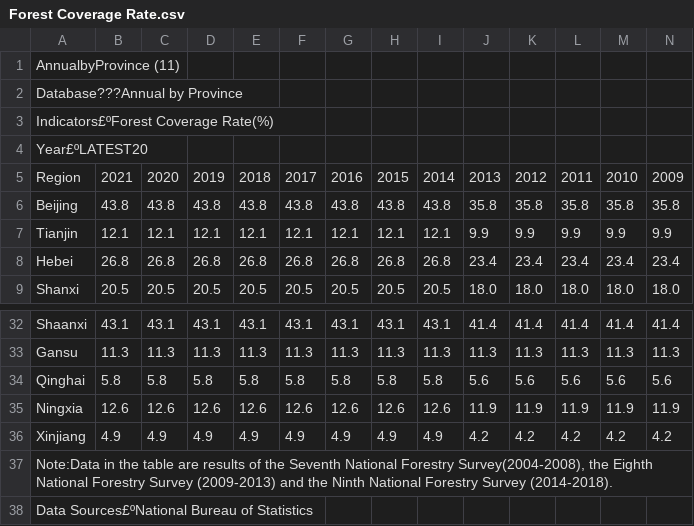
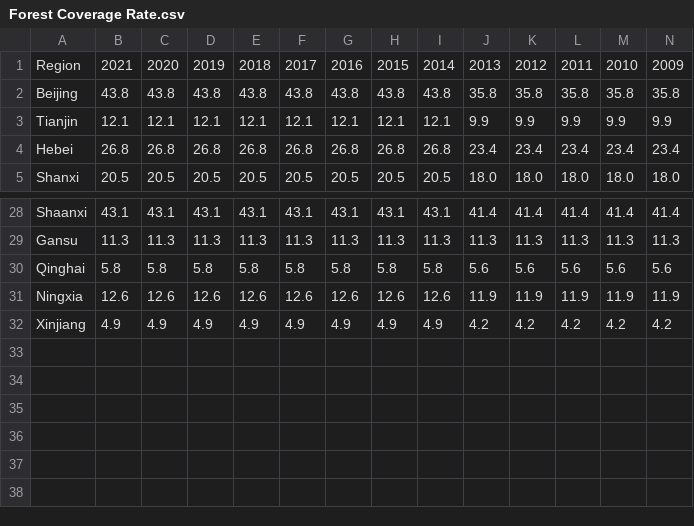
Before and after one commit to fab-bla/Air_Pollution, a CSV file: Data/China_Sourced/Forest Coverage Rate.csv, drawn as a sheet; only a part is shown, gaps mark what is left out; rows hold the shown columns only; the diff names each change by its address in the sheet, - before the commit and + after, or states it on an @@ line.

```diff
--- a/Data/China_Sourced/Forest Coverage Rate.csv
+++ b/Data/China_Sourced/Forest Coverage Rate.csv
-row 1: AnnualbyProvince (11)
-row 2: Database???Annual by Province
-row 3: Indicators£ºForest Coverage Rate(%)
-row 4: Year£ºLATEST20
-row 37: Note:Data in the table are results of the Seventh National Forestry Survey(2004-2008), the Eighth National Forestry Survey (2009-2013) and the Ninth National Forestry Survey (2014-2018).
-row 38: Data Sources£ºNational Bureau of Statistics
```
Also changed, not shown: Data/China_Sourced/Gross regional product.csv, Data/China_Sourced/Number of Health Care Institutions.csv, 17 other files.
